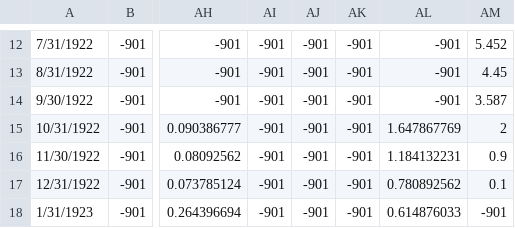
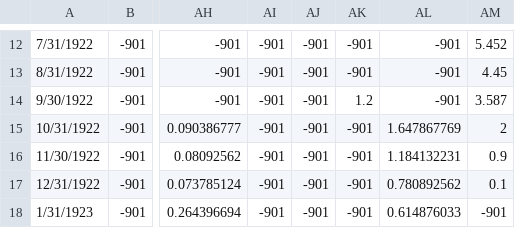
Before and after one commit to JohnS-BR/CalSim-Rim-Inflows, a CSV file: Inputs/2022_extension_data.csv, drawn as a sheet; only a part is shown, gaps mark what is left out; the diff names each change by its address in the sheet, - before the commit and + after, or states it on an @@ line.

Commit message:
Updated one missing point form the Extended Caples Storage Spreadsheet
Very minor change for Caples Storage, 1.2 TAF on 9/30/1922

```diff
--- a/Inputs/2022_extension_data.csv
+++ b/Inputs/2022_extension_data.csv
-AK14: -901
+AK14: 1.2
```
